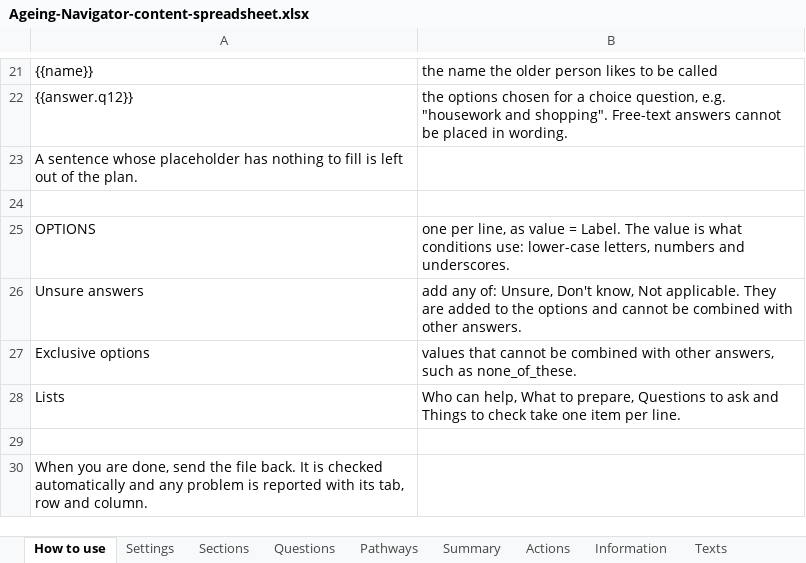
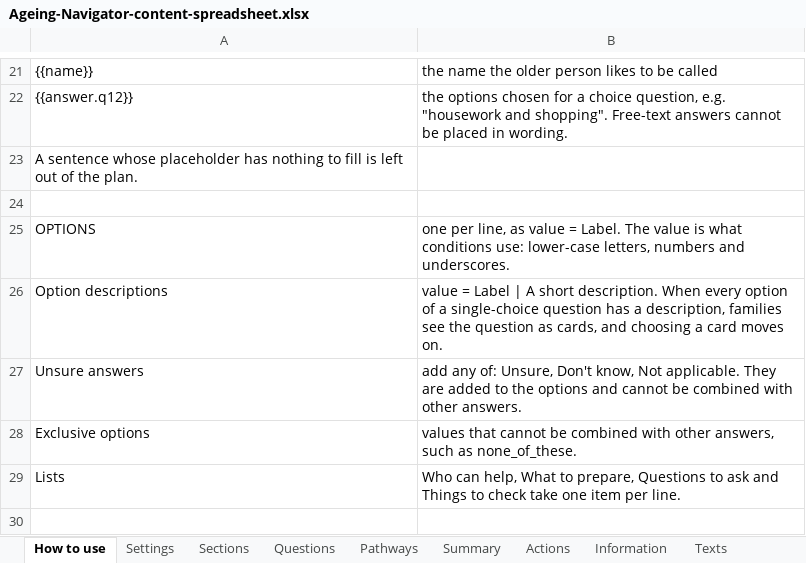
Before and after one commit to Tony-aphrodite/upwork-paul-project, an Excel workbook: deliverables/Ageing-Navigator-content-spreadsheet.xlsx, sheet How to use, drawn as a sheet; only a part is shown, gaps mark what is left out; the shorter side is filled out with more unchanged rows; values as stored, in another font and other column widths than the file's, no borders; the diff names each change by its address in the sheet, - before the commit and + after, or states it on an @@ line.

```diff
--- a/deliverables/Ageing-Navigator-content-spreadsheet.xlsx (sheet How to use)
+++ b/deliverables/Ageing-Navigator-content-spreadsheet.xlsx (sheet How to use)
+row 26: Option descriptions | value = Label | A short description. When every option of a single-choice question has a description, families see the question as cards, and choosing a card moves on.
```
Also changed, not shown: sheet Actions, sheet Sections, sheet Questions, sheet Information, sheet Pathways, sheet Summary, 17 other files.
